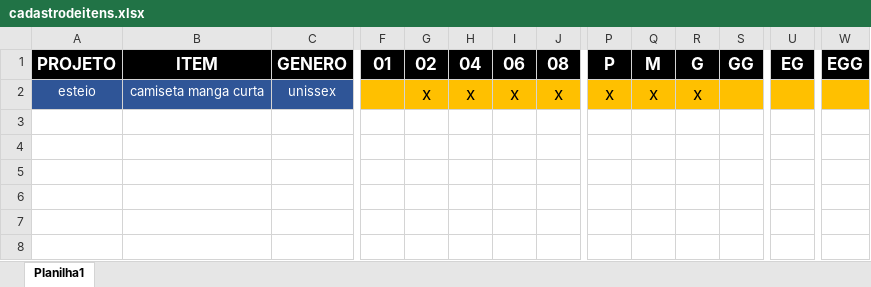
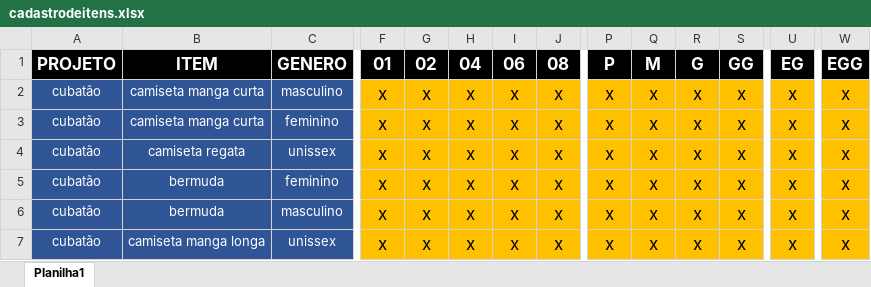
Before and after one commit to Alexandre1313/system_sys_back, an Excel workbook: core/utils/cadastrodeitens.xlsx, sheet Planilha1, drawn as a sheet; only a part is shown, gaps mark what is left out; values as stored, in another font and other column widths than the file's, no borders; addresses are those after the commit; rows hold the shown columns only; the diff names each change by its address in the sheet, - before the commit and + after, or states it on an @@ line.

```diff
--- a/core/utils/cadastrodeitens.xlsx (sheet Planilha1)
+++ b/core/utils/cadastrodeitens.xlsx (sheet Planilha1)
+row 2: cubatão | camiseta manga curta | masculino | x | x | x | x | x | x | x | x | x | x | x
+row 3: cubatão | camiseta manga curta | feminino | x | x | x | x | x | x | x | x | x | x | x
-A4: esteio
+A4: cubatão
-B4: camiseta manga curta
+B4: camiseta regata
-F4: (empty)
+F4: x
-S4: (empty)
+S4: x
-U4: (empty)
+U4: x
-W4: (empty)
+W4: x
+row 5: cubatão | bermuda | feminino | x | x | x | x | x | x | x | x | x | x | x
+row 6: cubatão | bermuda | masculino | x | x | x | x | x | x | x | x | x | x | x
+row 7: cubatão | camiseta manga longa | unissex | x | x | x | x | x | x | x | x | x | x | x
```
Also changed, not shown: core/utils/cadendereco.xlsx, 3 other files.
